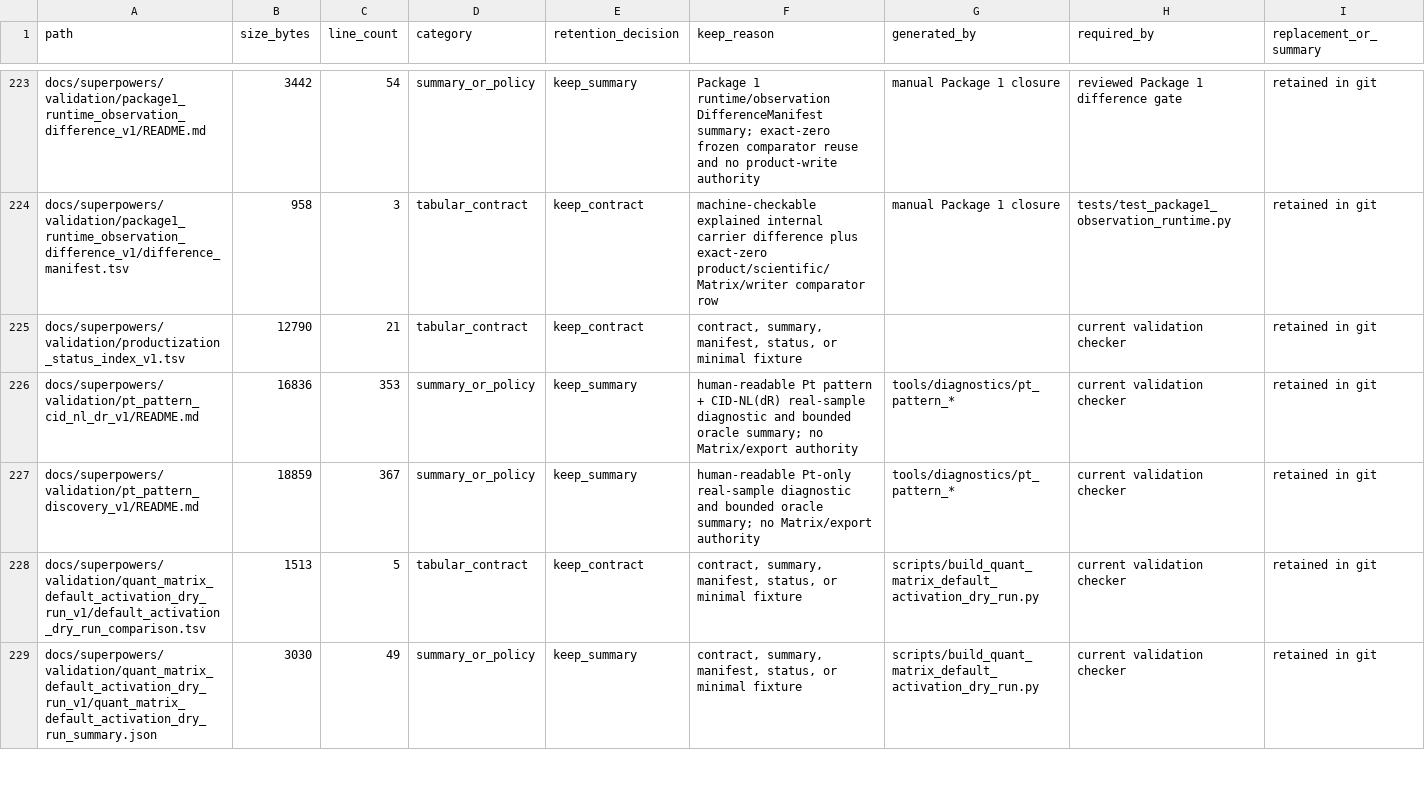
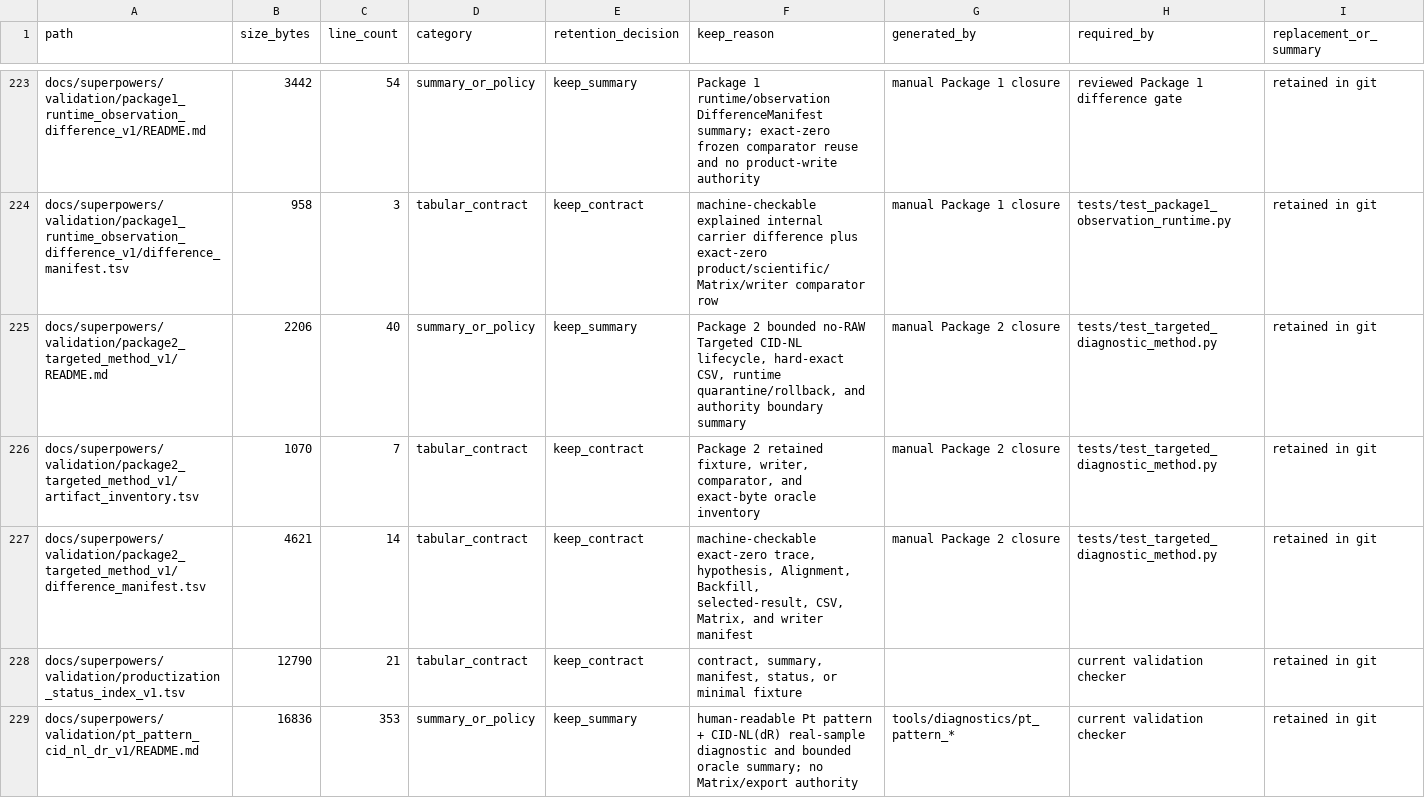
Before and after one commit to bosschen0429/XIC_Extractor, a TSV file: docs/superpowers/validation/ARTIFACT_INVENTORY.tsv, drawn as a sheet; only a part is shown, gaps mark what is left out; the shorter side is filled out with more unchanged rows.

Commit message:
test: freeze Package 2 no-raw parity evidence

```diff
--- a/docs/superpowers/validation/ARTIFACT_INVENTORY.tsv
+++ b/docs/superpowers/validation/ARTIFACT_INVENTORY.tsv
@@ -224,2 +224,5 @@ docs/superpowers/validation/package1_runtime_observation_difference_v1/README.md
 docs/superpowers/validation/package1_runtime_observation_difference_v1/difference_manifest.tsv	958	3	tabular_contract	keep_contract	machine-checkable explained internal carrier difference plus exact-zero product/scientific/Matrix/writer comparator row	manual Package 1 closure	tests/test_package1_observation_runtime.py	retained in git
+docs/superpowers/validation/package2_targeted_method_v1/README.md	2206	40	summary_or_policy	keep_summary	Package 2 bounded no-RAW Targeted CID-NL lifecycle, hard-exact CSV, runtime quarantine/rollback, and authority boundary summary	manual Package 2 closure	tests/test_targeted_diagnostic_method.py	retained in git
+docs/superpowers/validation/package2_targeted_method_v1/artifact_inventory.tsv	1070	7	tabular_contract	keep_contract	Package 2 retained fixture, writer, comparator, and exact-byte oracle inventory	manual Package 2 closure	tests/test_targeted_diagnostic_method.py	retained in git
+docs/superpowers/validation/package2_targeted_method_v1/difference_manifest.tsv	4621	14	tabular_contract	keep_contract	machine-checkable exact-zero trace, hypothesis, Alignment, Backfill, selected-result, CSV, Matrix, and writer manifest	manual Package 2 closure	tests/test_targeted_diagnostic_method.py	retained in git
 docs/superpowers/validation/productization_status_index_v1.tsv	12790	21	tabular_contract	keep_contract	contract, summary, manifest, status, or minimal fixture		current validation checker	retained in git
```
Also changed, not shown: 5 other files.
